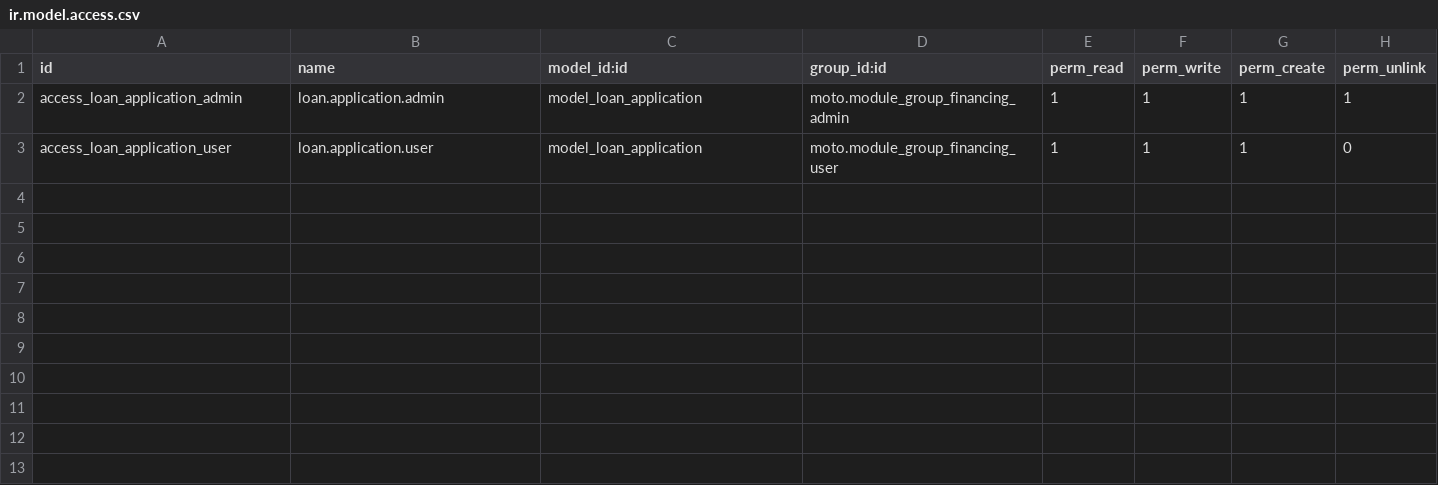
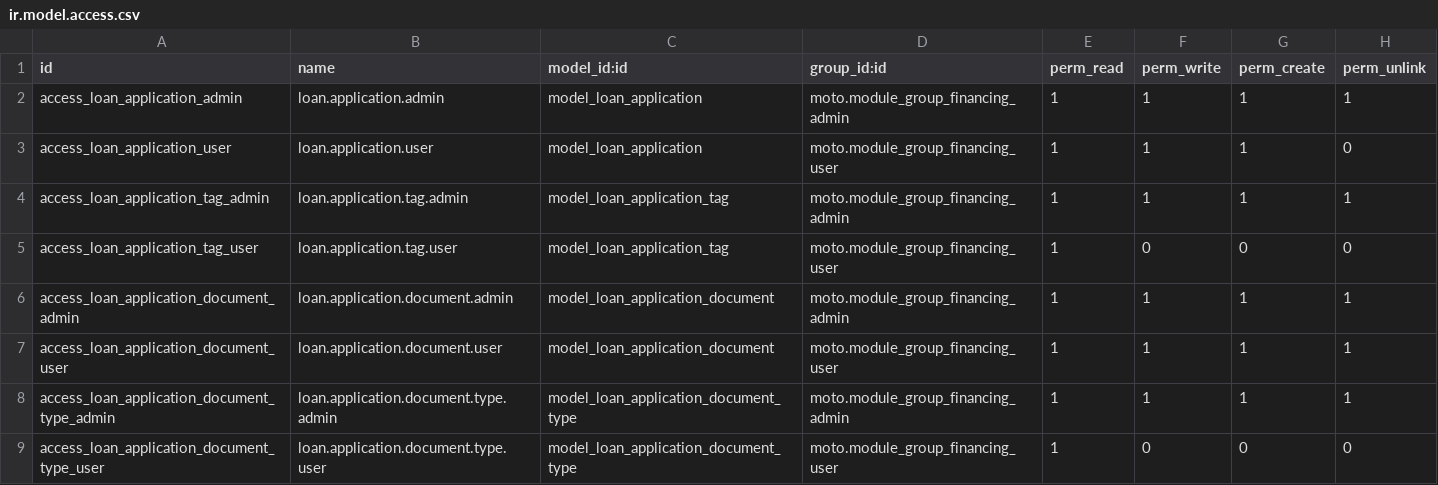
Before and after one commit to odoo-sh-account/final_motor_deleon, a CSV file: security/ir.model.access.csv, drawn as a sheet; the diff names each change by its address in the sheet, - before the commit and + after, or states it on an @@ line.

```diff
--- a/security/ir.model.access.csv
+++ b/security/ir.model.access.csv
+row 4: access_loan_application_tag_admin | loan.application.tag.admin | model_loan_application_tag | moto.module_group_financing_admin | 1 | 1 | 1 | 1
+row 5: access_loan_application_tag_user | loan.application.tag.user | model_loan_application_tag | moto.module_group_financing_user | 1 | 0 | 0 | 0
+row 6: access_loan_application_document_admin | loan.application.document.admin | model_loan_application_document | moto.module_group_financing_admin | 1 | 1 | 1 | 1
+row 7: access_loan_application_document_user | loan.application.document.user | model_loan_application_document | moto.module_group_financing_user | 1 | 1 | 1 | 1
+row 8: access_loan_application_document_type_admin | loan.application.document.type.admin | model_loan_application_document_type | moto.module_group_financing_admin | 1 | 1 | 1 | 1
+row 9: access_loan_application_document_type_user | loan.application.document.type.user | model_loan_application_document_type | moto.module_group_financing_user | 1 | 0 | 0 | 0
```
Also changed, not shown: 15 other files.
